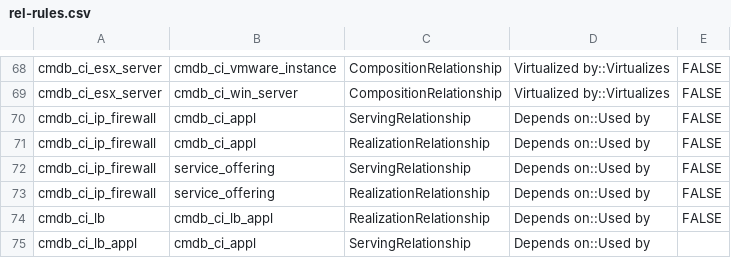
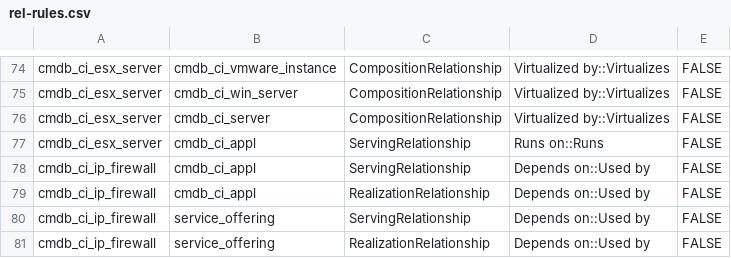
Before and after one commit to amiyadas77/Archi-Cmdb-scripts, a CSV file: rel-rules.csv, drawn as a sheet; only a part is shown, gaps mark what is left out; the shorter side is filled out with more unchanged rows; the diff covers the shown part only; the diff names each change by its address in the sheet, - before the commit and + after, or states it on an @@ line.

```diff
--- a/rel-rules.csv
+++ b/rel-rules.csv
+row 76: cmdb_ci_esx_server | cmdb_ci_server | CompositionRelationship | Virtualized by::Virtualizes | FALSE
+row 77: cmdb_ci_esx_server | cmdb_ci_appl | ServingRelationship | Runs on::Runs | FALSE
```
Also changed, not shown: 14 added rows elsewhere in this file.
